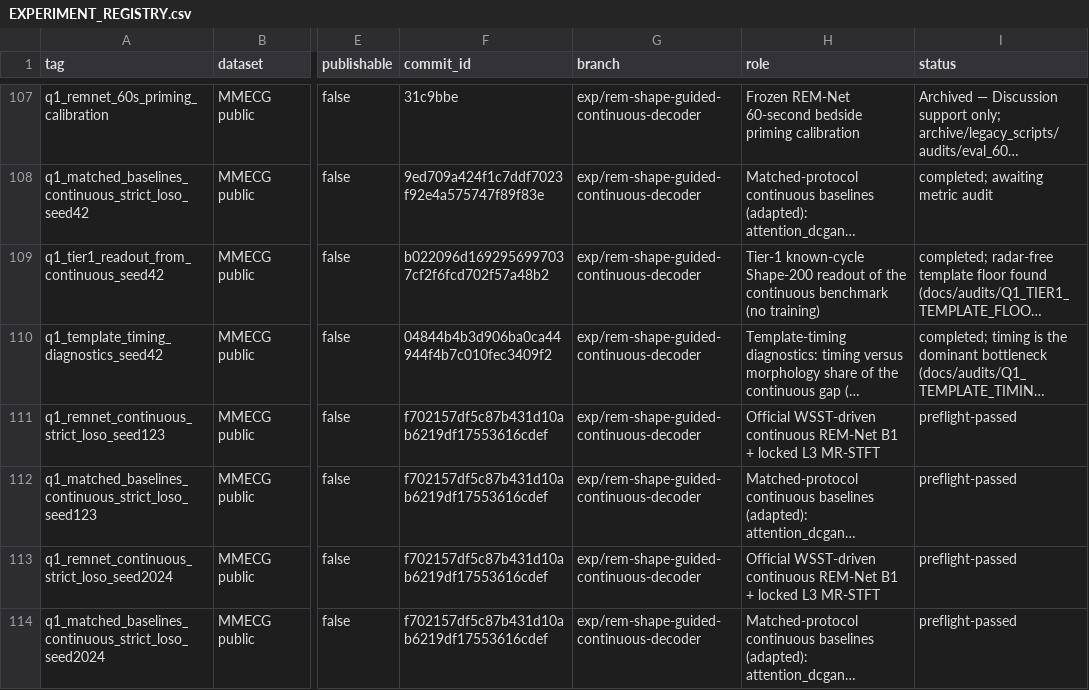
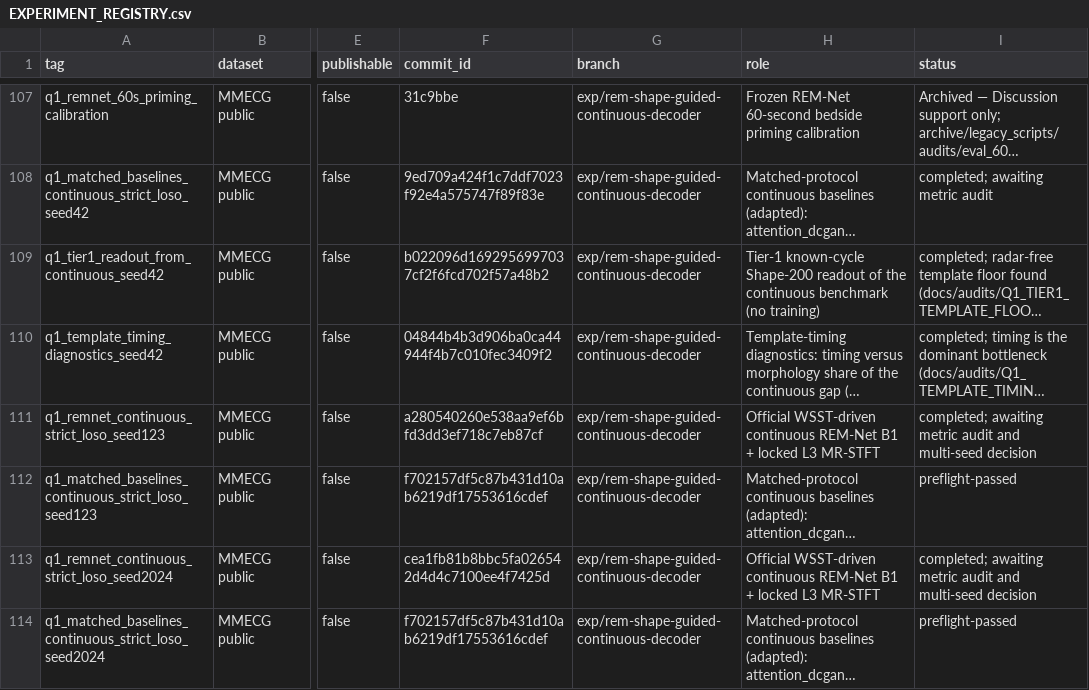
Before and after one commit to XiaoJin0501/BeatAware-Radar2ECGNet, a CSV file: experiments_mmecg/EXPERIMENT_REGISTRY.csv, drawn as a sheet; only a part is shown, gaps mark what is left out; long unchanged cells end in …; the diff names each change by its address in the sheet, - before the commit and + after, or states it on an @@ line.

```diff
--- a/experiments_mmecg/EXPERIMENT_REGISTRY.csv
+++ b/experiments_mmecg/EXPERIMENT_REGISTRY.csv
-F111 (commit_id): f702157df5c87b431d10ab6219df17553616cdef
+F111 (commit_id): a280540260e538aa9ef6bfd3dd3ef718c7eb87cf
-I111 (status): preflight-passed
+I111 (status): completed; awaiting metric audit and multi-seed decision
-F113 (commit_id): f702157df5c87b431d10ab6219df17553616cdef
+F113 (commit_id): cea1fb81b8bbc5fa026542d4d4c7100ee4f7425d
-I113 (status): preflight-passed
+I113 (status): completed; awaiting metric audit and multi-seed decision
```
